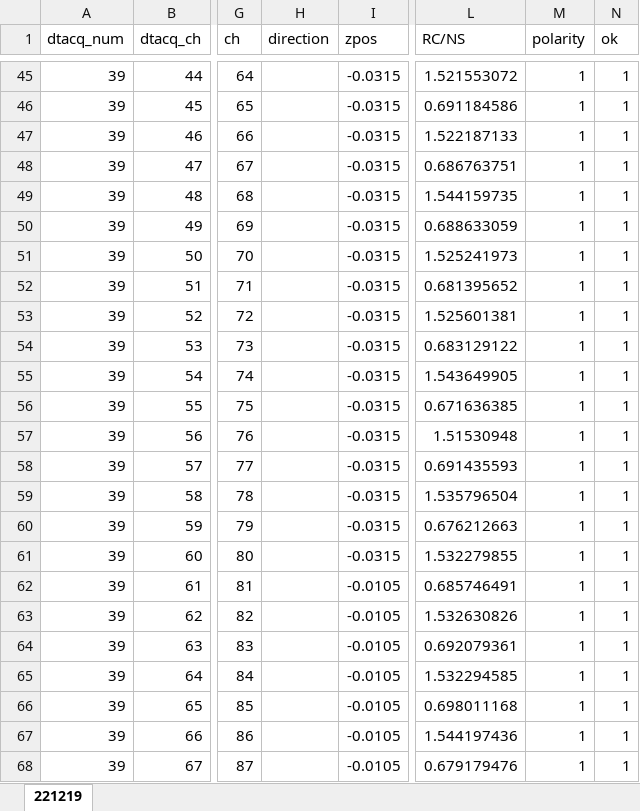
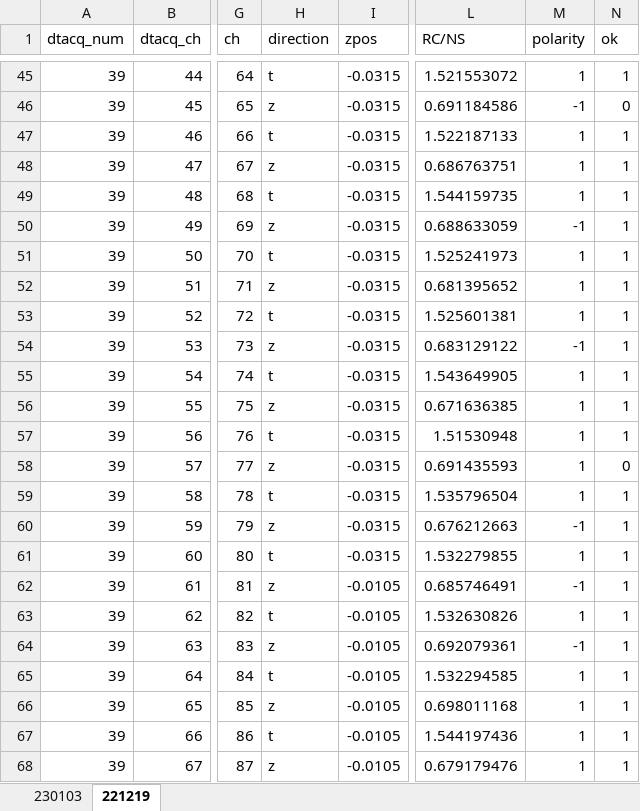
Before and after one commit to ruriyoshi/test-open, an Excel workbook: pcb_experiment/coeff200ch.xlsx, sheet 221219, drawn as a sheet; only a part is shown, gaps mark what is left out; values as stored, in another font and other column widths than the file's, no borders; the diff covers the shown part only; the diff names each change by its address in the sheet, - before the commit and + after, or states it on an @@ line.

```diff
--- a/pcb_experiment/coeff200ch.xlsx (sheet 221219)
+++ b/pcb_experiment/coeff200ch.xlsx (sheet 221219)
+sheet tab: 230103
-H45 (direction): (empty)
+H45 (direction): t
-H46 (direction): (empty)
+H46 (direction): z
-M46 (polarity): 1
+M46 (polarity): -1
-N46 (ok): 1
+N46 (ok): 0
-H47 (direction): (empty)
+H47 (direction): t
-H48 (direction): (empty)
+H48 (direction): z
-H49 (direction): (empty)
+H49 (direction): t
-H50 (direction): (empty)
+H50 (direction): z
-M50 (polarity): 1
+M50 (polarity): -1
-H51 (direction): (empty)
+H51 (direction): t
-H52 (direction): (empty)
+H52 (direction): z
-H53 (direction): (empty)
+H53 (direction): t
-H54 (direction): (empty)
+H54 (direction): z
-M54 (polarity): 1
+M54 (polarity): -1
-H55 (direction): (empty)
+H55 (direction): t
-H56 (direction): (empty)
+H56 (direction): z
-H57 (direction): (empty)
+H57 (direction): t
-H58 (direction): (empty)
+H58 (direction): z
-N58 (ok): 1
+N58 (ok): 0
-H59 (direction): (empty)
+H59 (direction): t
-H60 (direction): (empty)
+H60 (direction): z
-M60 (polarity): 1
+M60 (polarity): -1
-H61 (direction): (empty)
+H61 (direction): t
-H62 (direction): (empty)
+H62 (direction): z
-M62 (polarity): 1
+M62 (polarity): -1
-H63 (direction): (empty)
+H63 (direction): t
-H64 (direction): (empty)
+H64 (direction): z
-M64 (polarity): 1
+M64 (polarity): -1
-H65 (direction): (empty)
+H65 (direction): t
-H66 (direction): (empty)
+H66 (direction): z
-H67 (direction): (empty)
+H67 (direction): t
-H68 (direction): (empty)
+H68 (direction): z
```
Also changed, not shown: 210 edited cells elsewhere in this sheet, pcb_experiment/coeff125ch.xlsx, 6 other files.
